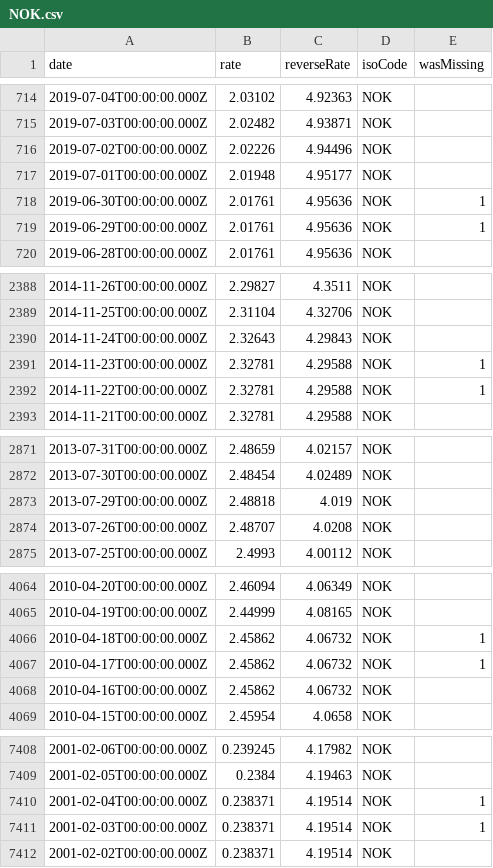
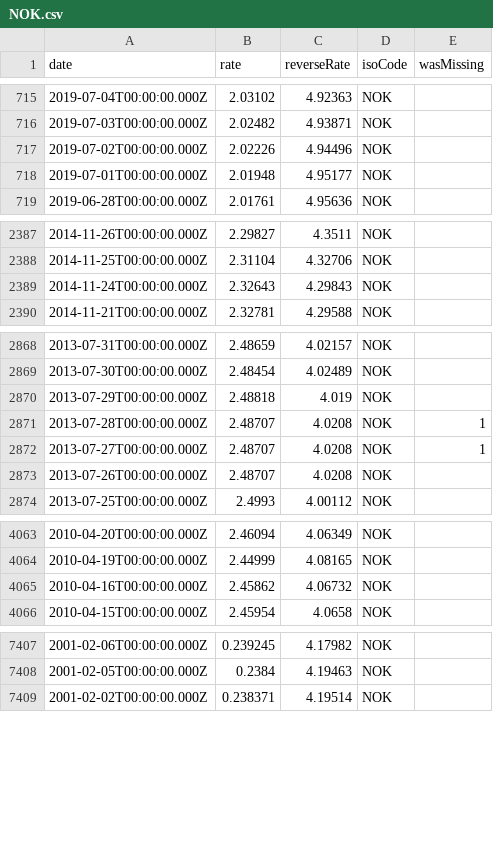
Before and after one commit to LubomirGeorgiev/bnb-currency-exchange-rates, a CSV file: data/NOK.csv, drawn as a sheet; only a part is shown, gaps mark what is left out; removed rows and columns are numbered as before the commit, all else as after; the diff covers the shown part only; the diff names each change by its address in the sheet, - before the commit and + after, or states it on an @@ line.

```diff
--- a/data/NOK.csv
+++ b/data/NOK.csv
-row 718: 2019-06-30T00:00:00.000Z | 2.01761 | 4.95636 | NOK | 1
-row 719: 2019-06-29T00:00:00.000Z | 2.01761 | 4.95636 | NOK | 1
-row 2391: 2014-11-23T00:00:00.000Z | 2.32781 | 4.29588 | NOK | 1
-row 2392: 2014-11-22T00:00:00.000Z | 2.32781 | 4.29588 | NOK | 1
+row 2871: 2013-07-28T00:00:00.000Z | 2.48707 | 4.0208 | NOK | 1
+row 2872: 2013-07-27T00:00:00.000Z | 2.48707 | 4.0208 | NOK | 1
-row 4066: 2010-04-18T00:00:00.000Z | 2.45862 | 4.06732 | NOK | 1
-row 4067: 2010-04-17T00:00:00.000Z | 2.45862 | 4.06732 | NOK | 1
-row 7410: 2001-02-04T00:00:00.000Z | 0.238371 | 4.19514 | NOK | 1
-row 7411: 2001-02-03T00:00:00.000Z | 0.238371 | 4.19514 | NOK | 1
```
Also changed, not shown: 3 added rows elsewhere in this file, data/CAD.csv, data/KRW.csv, 39 other files.
